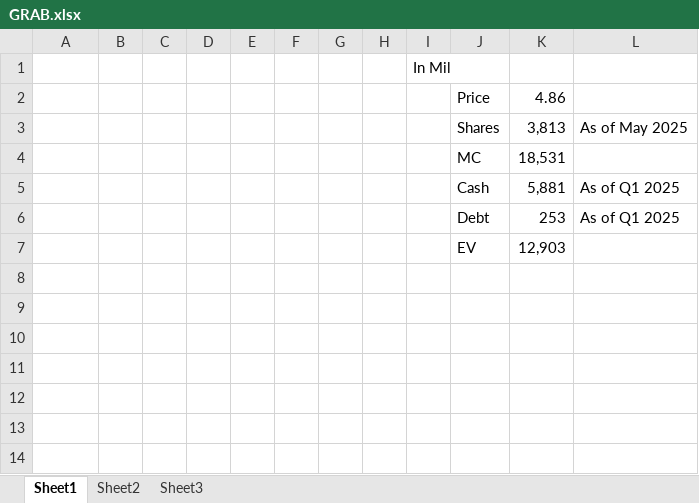
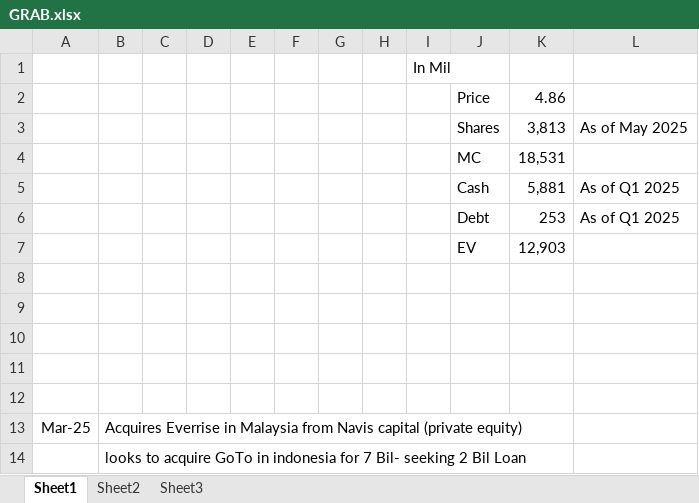
Before and after one commit to YJLim926/Model, an Excel workbook: GRAB.xlsx, sheet Sheet1, drawn as a sheet; values as stored, in another font and other column widths than the file's, no borders; the diff names each change by its address in the sheet, - before the commit and + after, or states it on an @@ line.

```diff
--- a/GRAB.xlsx (sheet Sheet1)
+++ b/GRAB.xlsx (sheet Sheet1)
+row 8: (empty)
+row 9: (empty)
+row 10: (empty)
+row 11: (empty)
+row 12: (empty)
+row 13: Mar-25 | Acquires Everrise in Malaysia from Navis capital (private equity)
+row 14:  | looks to acquire GoTo in indonesia for 7 Bil- seeking 2 Bil Loan
```
Also changed, not shown: 1 other file.
